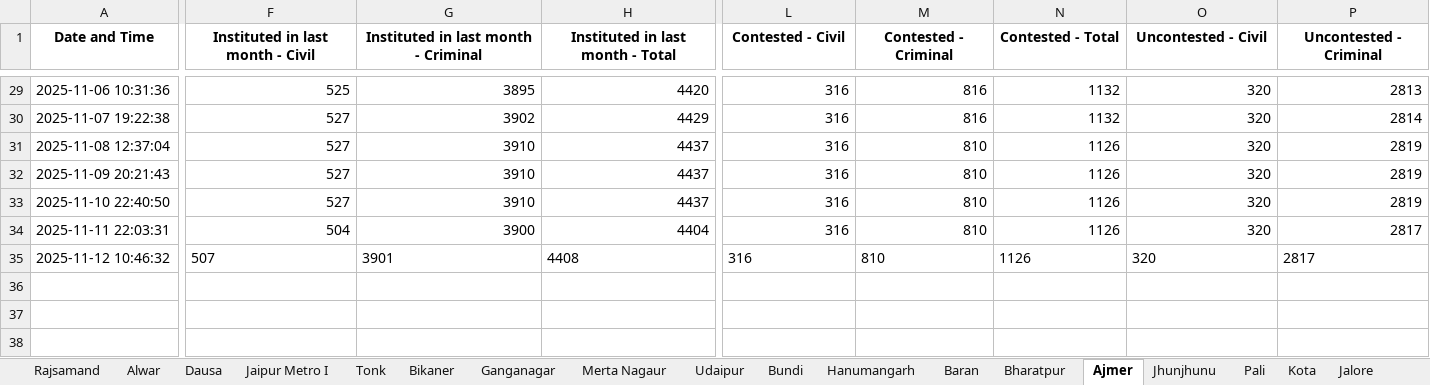
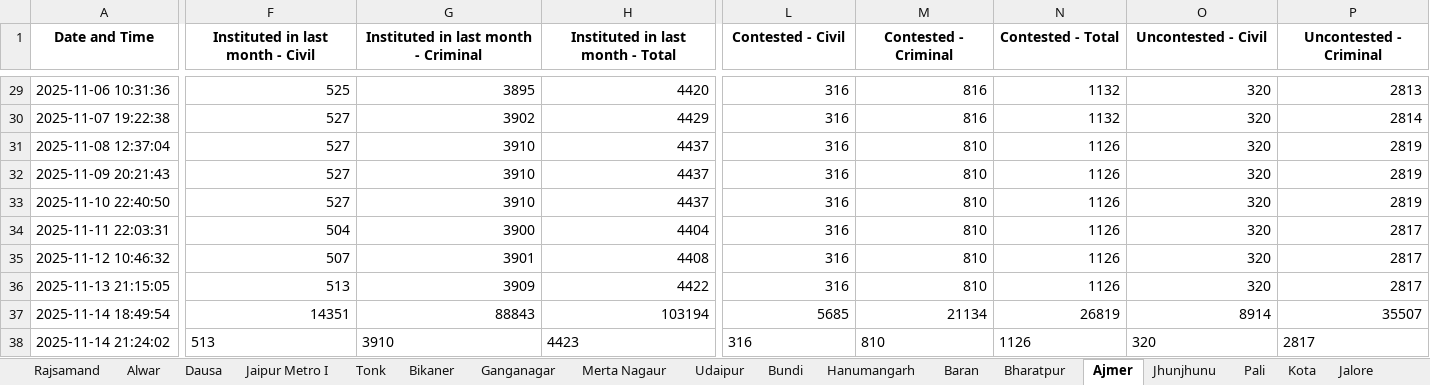
Before and after one commit to Kashi324744/NJDG-Data-Extration-and-Analysis, an Excel workbook: rajasthan_scripts/Rajasthan_data.xlsx, sheet Ajmer, drawn as a sheet; only a part is shown, gaps mark what is left out; values as stored, in another font and other column widths than the file's, no borders; rows hold the shown columns only; the diff covers the shown part only; the diff names each change by its address in the sheet, - before the commit and + after, or states it on an @@ line.

```diff
--- a/rajasthan_scripts/Rajasthan_data.xlsx (sheet Ajmer)
+++ b/rajasthan_scripts/Rajasthan_data.xlsx (sheet Ajmer)
-F35:H35 alignment: left
+F35:H35 alignment: right
-L35:P35 alignment: left
+L35:P35 alignment: right
+row 36: 2025-11-13 21:15:05 | 513 | 3909 | 4422 | 316 | 810 | 1126 | 320 | 2817
+row 37: 2025-11-14 18:49:54 | 14351 | 88843 | 103194 | 5685 | 21134 | 26819 | 8914 | 35507
+row 38: 2025-11-14 21:24:02 | 513 | 3910 | 4423 | 316 | 810 | 1126 | 320 | 2817
```
Also changed, not shown: cell formats elsewhere in this sheet, sheet Bharatpur, sheet BARMER, sheet Sirohi, sheet Jodhpur District, sheet Sawai Madhopur, sheet Dholpur, 36 more sheets, data_collection_scripts/States.xlsx.
